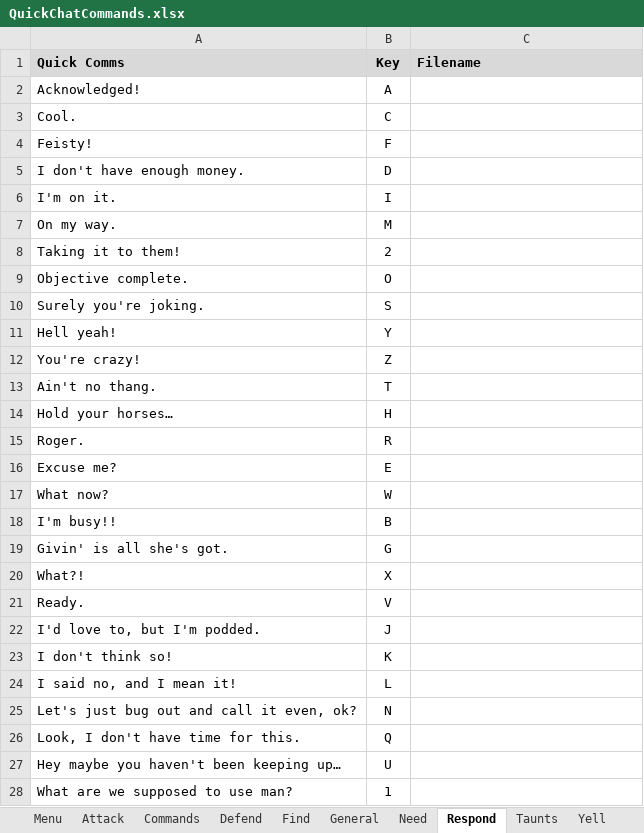
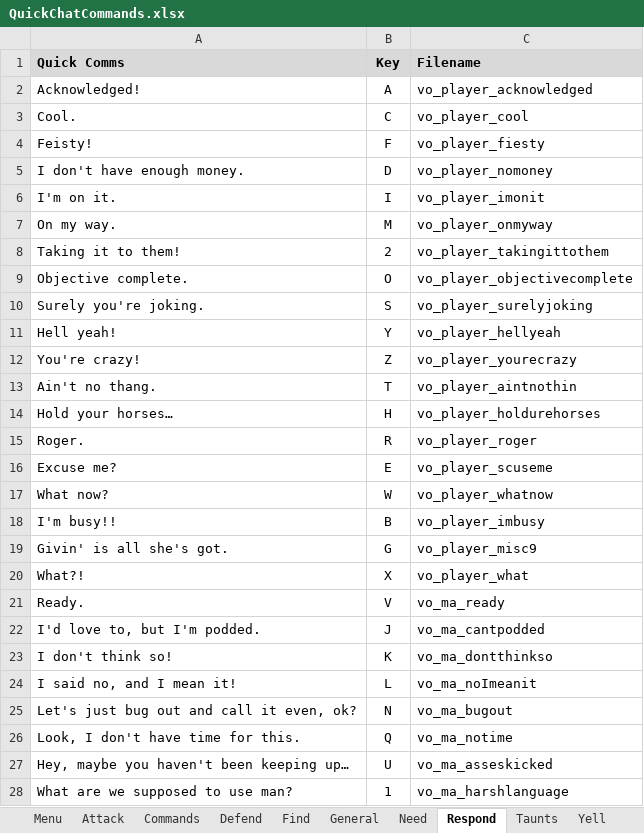
Before and after one commit to aarmo/AllegianceForms, an Excel workbook: Doc/QuickChatCommands.xlsx, sheet Respond, drawn as a sheet; values as stored, in another font and other column widths than the file's, no borders; the diff names each change by its address in the sheet, - before the commit and + after, or states it on an @@ line.

Commit message:
mapped quick com files

```diff
--- a/Doc/QuickChatCommands.xlsx (sheet Respond)
+++ b/Doc/QuickChatCommands.xlsx (sheet Respond)
-C2 (Filename): (empty)
+C2 (Filename): vo_player_acknowledged
-C3 (Filename): (empty)
+C3 (Filename): vo_player_cool
-C4 (Filename): (empty)
+C4 (Filename): vo_player_fiesty
-C5 (Filename): (empty)
+C5 (Filename): vo_player_nomoney
-C6 (Filename): (empty)
+C6 (Filename): vo_player_imonit
-C7 (Filename): (empty)
+C7 (Filename): vo_player_onmyway
-C8 (Filename): (empty)
+C8 (Filename): vo_player_takingittothem
-C9 (Filename): (empty)
+C9 (Filename): vo_player_objectivecomplete
-C10 (Filename): (empty)
+C10 (Filename): vo_player_surelyjoking
-C11 (Filename): (empty)
+C11 (Filename): vo_player_hellyeah
-C12 (Filename): (empty)
+C12 (Filename): vo_player_yourecrazy
-C13 (Filename): (empty)
+C13 (Filename): vo_player_aintnothin
-C14 (Filename): (empty)
+C14 (Filename): vo_player_holdurehorses
-C15 (Filename): (empty)
+C15 (Filename): vo_player_roger
-C16 (Filename): (empty)
+C16 (Filename): vo_player_scuseme
-C17 (Filename): (empty)
+C17 (Filename): vo_player_whatnow
-C18 (Filename): (empty)
+C18 (Filename): vo_player_imbusy
-C19 (Filename): (empty)
+C19 (Filename): vo_player_misc9
-C20 (Filename): (empty)
+C20 (Filename): vo_player_what
-C21 (Filename): (empty)
+C21 (Filename): vo_ma_ready
-C22 (Filename): (empty)
+C22 (Filename): vo_ma_cantpodded
-C23 (Filename): (empty)
+C23 (Filename): vo_ma_dontthinkso
-C24 (Filename): (empty)
+C24 (Filename): vo_ma_noImeanit
-C25 (Filename): (empty)
+C25 (Filename): vo_ma_bugout
-C26 (Filename): (empty)
+C26 (Filename): vo_ma_notime
-A27 (Quick Comms): Hey maybe you haven't been keeping up…
+A27 (Quick Comms): Hey, maybe you haven't been keeping up…
-C27 (Filename): (empty)
+C27 (Filename): vo_ma_asseskicked
-C28 (Filename): (empty)
+C28 (Filename): vo_ma_harshlanguage
```
Also changed, not shown: sheet Other, sheet General, sheet Taunts, sheet Yell, sheet Commands, sheet Need, 6 more sheets.
